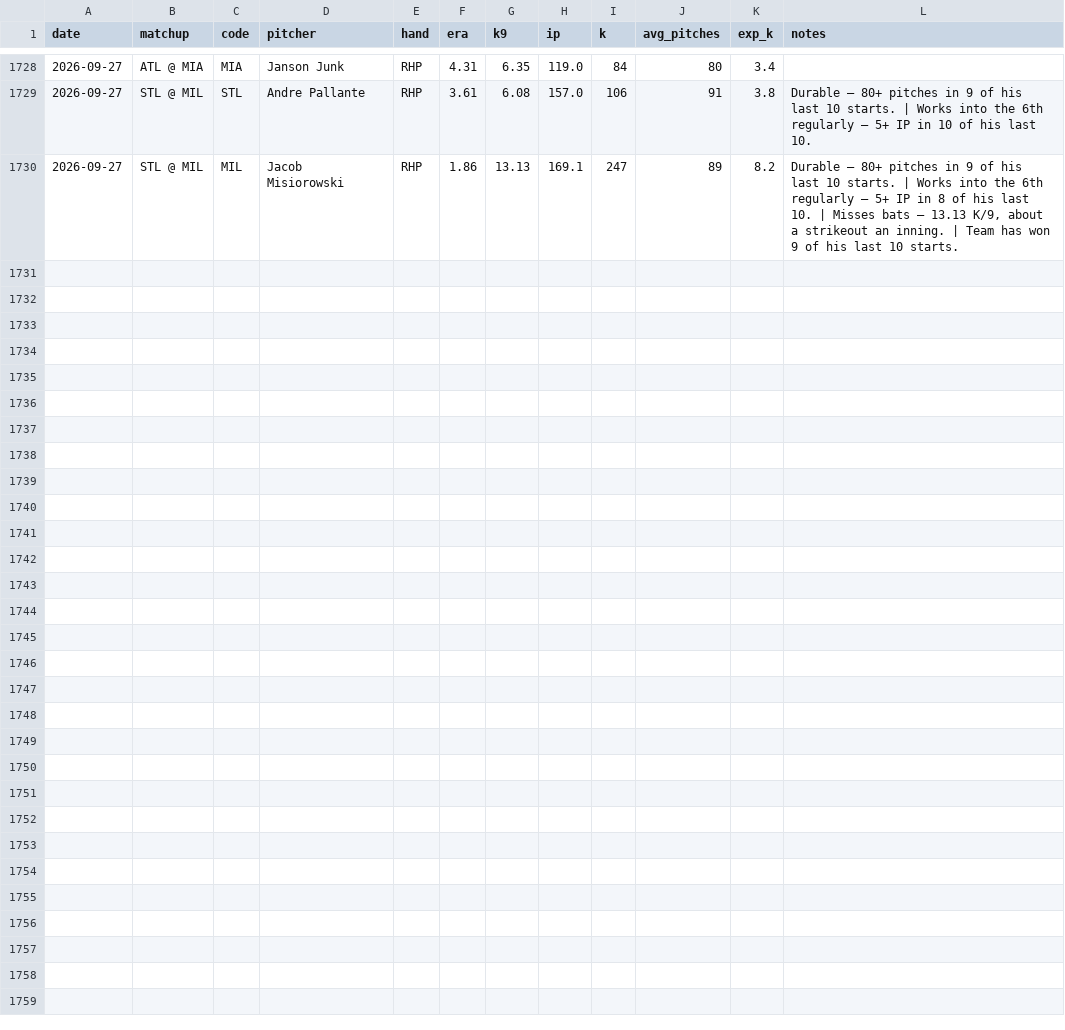
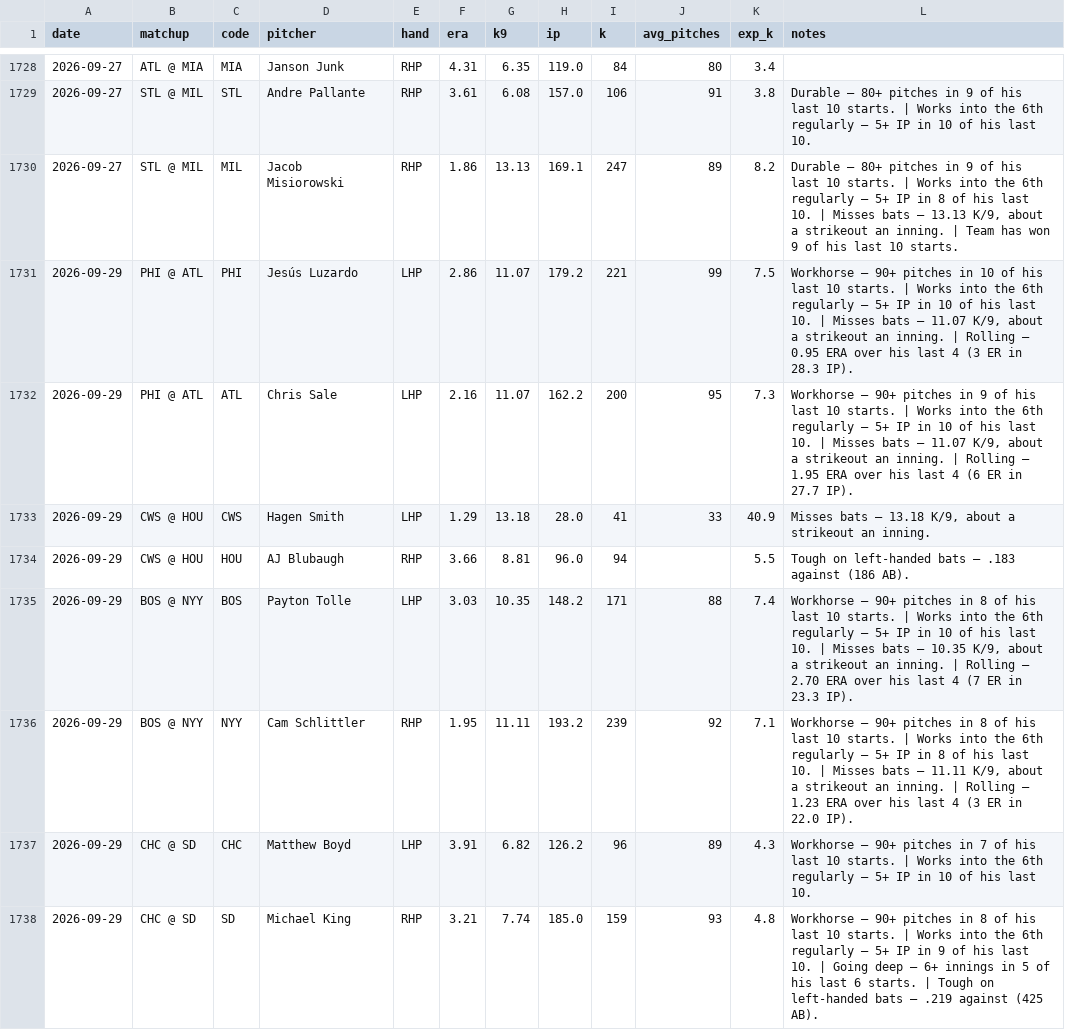
Before and after one commit to edwardk38/mlbstrikeouts, a CSV file: mlb_previews.csv, drawn as a sheet; only a part is shown, gaps mark what is left out.

```diff
--- a/mlb_previews.csv
+++ b/mlb_previews.csv
@@ -1730 +1730,9 @@ date,matchup,code,pitcher,hand,era,k9,ip,k,avg_pitches,exp_k,notes
 2026-09-27,STL @ MIL,MIL,Jacob Misiorowski,RHP,1.86,13.13,169.1,247,89,8.2,"Durable — 80+ pitches in 9 of his last 10 starts. | Works into the 6th regularly — 5+ IP in 8 of his last 10. | Misses bats — 13.13 K/9, about a strikeout an inning. | Team has won 9 of his last 10 starts."
+2026-09-29,PHI @ ATL,PHI,Jesús Luzardo,LHP,2.86,11.07,179.2,221,99,7.5,"Workhorse — 90+ pitches in 10 of his last 10 starts. | Works into the 6th regularly — 5+ IP in 10 of his last 10. | Misses bats — 11.07 K/9, about a strikeout an inning. | Rolling — 0.95 ERA over his last 4 (3 ER in 28.3 IP)."
+2026-09-29,PHI @ ATL,ATL,Chris Sale,LHP,2.16,11.07,162.2,200,95,7.3,"Workhorse — 90+ pitches in 9 of his last 10 starts. | Works into the 6th regularly — 5+ IP in 10 of his last 10. | Misses bats — 11.07 K/9, about a strikeout an inning. | Rolling — 1.95 ERA over his last 4 (6 ER in 27.7 IP)."
+2026-09-29,CWS @ HOU,CWS,Hagen Smith,LHP,1.29,13.18,28.0,41,33,40.9,"Misses bats — 13.18 K/9, about a strikeout an inning."
+2026-09-29,CWS @ HOU,HOU,AJ Blubaugh,RHP,3.66,8.81,96.0,94,,5.5,Tough on left-handed bats — .183 against (186 AB).
+2026-09-29,BOS @ NYY,BOS,Payton Tolle,LHP,3.03,10.35,148.2,171,88,7.4,"Workhorse — 90+ pitches in 8 of his last 10 starts. | Works into the 6th regularly — 5+ IP in 10 of his last 10. | Misses bats — 10.35 K/9, about a strikeout an inning. | Rolling — 2.70 ERA over his last 4 (7 ER in 23.3 IP)."
+2026-09-29,BOS @ NYY,NYY,Cam Schlittler,RHP,1.95,11.11,193.2,239,92,7.1,"Workhorse — 90+ pitches in 8 of his last 10 starts. | Works into the 6th regularly — 5+ IP in 8 of his last 10. | Misses bats — 11.11 K/9, about a strikeout an inning. | Rolling — 1.23 ERA over his last 4 (3 ER in 22.0 IP)."
+2026-09-29,CHC @ SD,CHC,Matthew Boyd,LHP,3.91,6.82,126.2,96,89,4.3,Workhorse — 90+ pitches in 7 of his last 10 starts. | Works into the 6th regularly — 5+ IP in 10 of his last 10.
+2026-09-29,CHC @ SD,SD,Michael King,RHP,3.21,7.74,185.0,159,93,4.8,Workhorse — 90+ pitches in 8 of his last 10 starts. | Works into the 6th regularly — 5+ IP in 9 of his last 10. | Going deep — 6+ innings in 5 of his last 6 starts. | Tough on left-handed bats — .219 against (425 AB).
```
Also changed, not shown: 1 other file.
